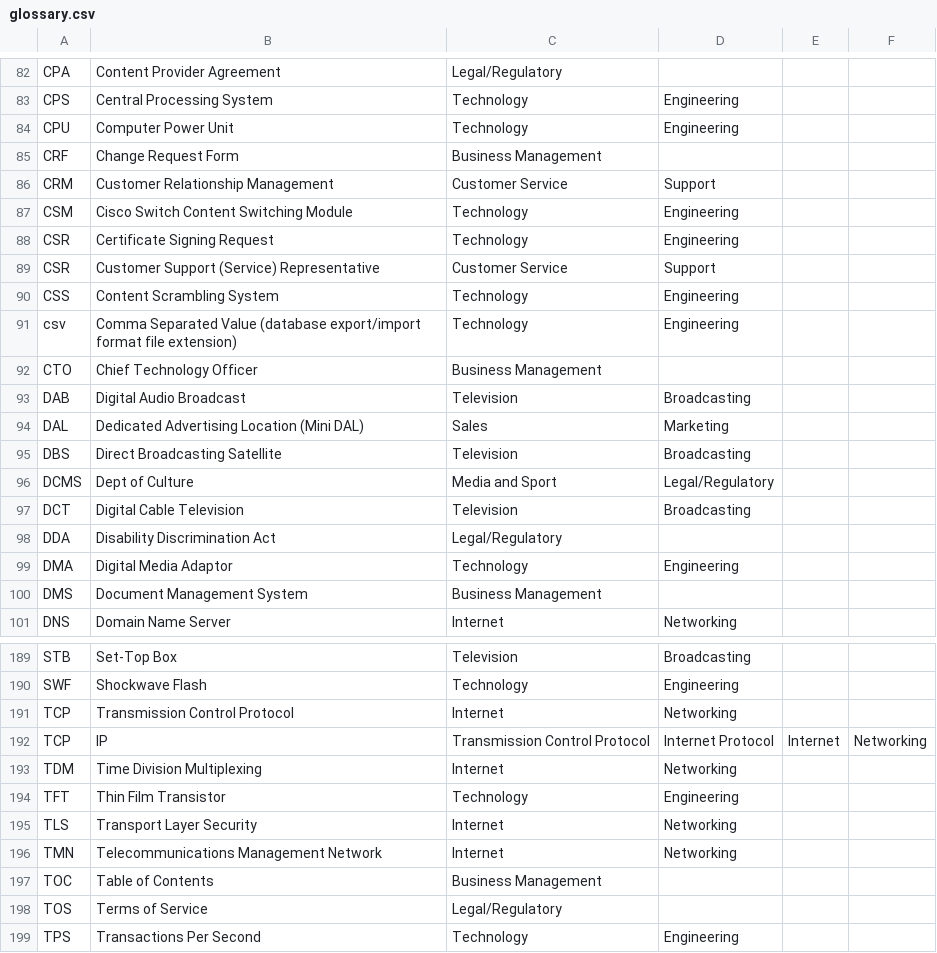
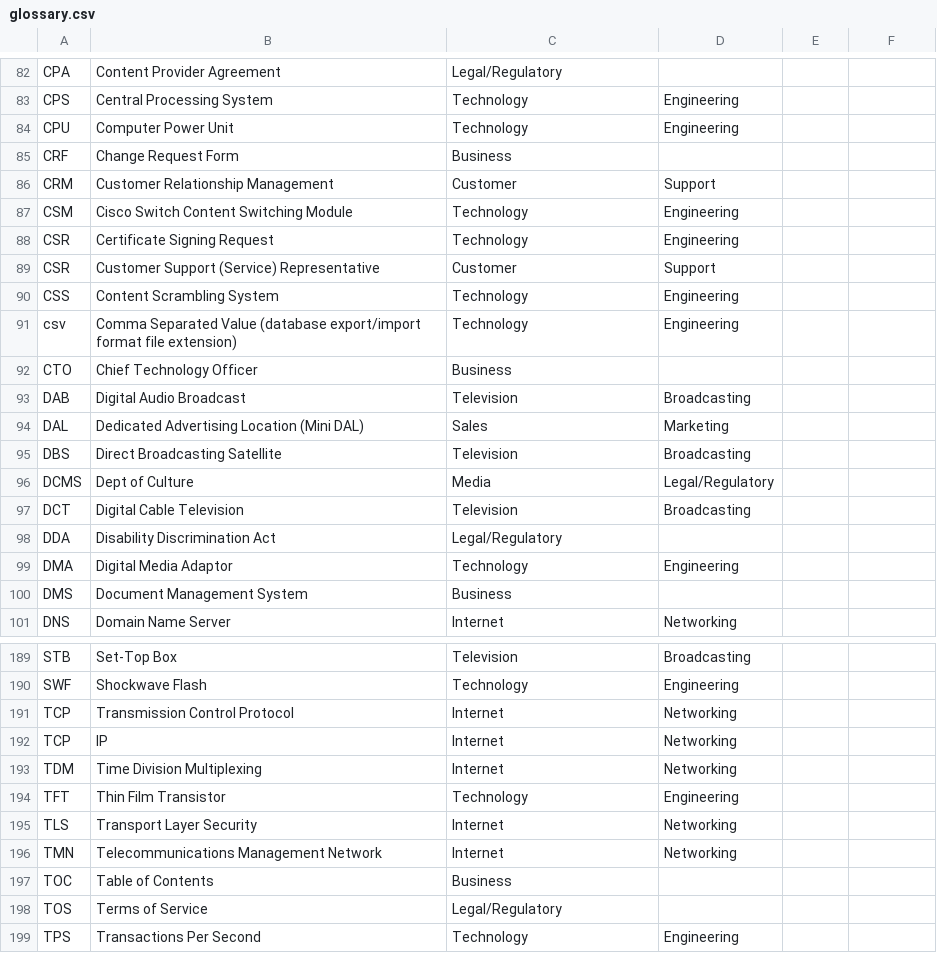
Before and after one commit to cameronduff/CCAMBan, a CSV file: pythonProject/application/data/glossary.csv, drawn as a sheet; only a part is shown, gaps mark what is left out; the diff covers the shown part only.

```diff
--- a/pythonProject/application/data/glossary.csv
+++ b/pythonProject/application/data/glossary.csv
@@ -84,10 +84,10 @@ CPS,Central Processing System,Technology,Engineering
 CPU,Computer Power Unit,Technology,Engineering
-CRF,Change Request Form,Business Management
-CRM,Customer Relationship Management,Customer Service,Support
+CRF,Change Request Form,Business
+CRM,Customer Relationship Management,Customer,Support
 CSM,Cisco Switch Content Switching Module,Technology,Engineering
 CSR,Certificate Signing Request,Technology,Engineering
-CSR,Customer Support (Service) Representative,Customer Service,Support
+CSR,Customer Support (Service) Representative,Customer,Support
 CSS,Content Scrambling System,Technology,Engineering
 csv,Comma Separated Value (database export/import format file extension),Technology,Engineering
-CTO,Chief Technology Officer,Business Management
+CTO,Chief Technology Officer,Business
 DAB,Digital Audio Broadcast,Television,Broadcasting
@@ -95,3 +95,3 @@ DAL,Dedicated Advertising Location (Mini DAL),Sales,Marketing
 DBS,Direct Broadcasting Satellite,Television,Broadcasting
-DCMS,Dept of Culture,Media and Sport,Legal/Regulatory
+DCMS,Dept of Culture,Media,Legal/Regulatory
 DCT,Digital Cable Television,Television,Broadcasting
@@ -99,3 +99,3 @@ DDA,Disability Discrimination Act,Legal/Regulatory
 DMA,Digital Media Adaptor,Technology,Engineering
-DMS,Document Management System,Business Management
+DMS,Document Management System,Business
 DNS,Domain Name Server,Internet,Networking
@@ -191,3 +191,3 @@ SWF,Shockwave Flash,Technology,Engineering
 TCP,Transmission Control Protocol,Internet,Networking
-TCP,IP,Transmission Control Protocol,Internet Protocol,Internet,Networking
+TCP,IP,Internet,Networking
 TDM,Time Division Multiplexing,Internet,Networking
@@ -196,3 +196,3 @@ TLS,Transport Layer Security,Internet,Networking
 TMN,Telecommunications Management Network,Internet,Networking
-TOC,Table of Contents,Business Management
+TOC,Table of Contents,Business
 TOS,Terms of Service,Legal/Regulatory
```
Also changed, not shown: 28 edited cells elsewhere in this file, 1 other file.
